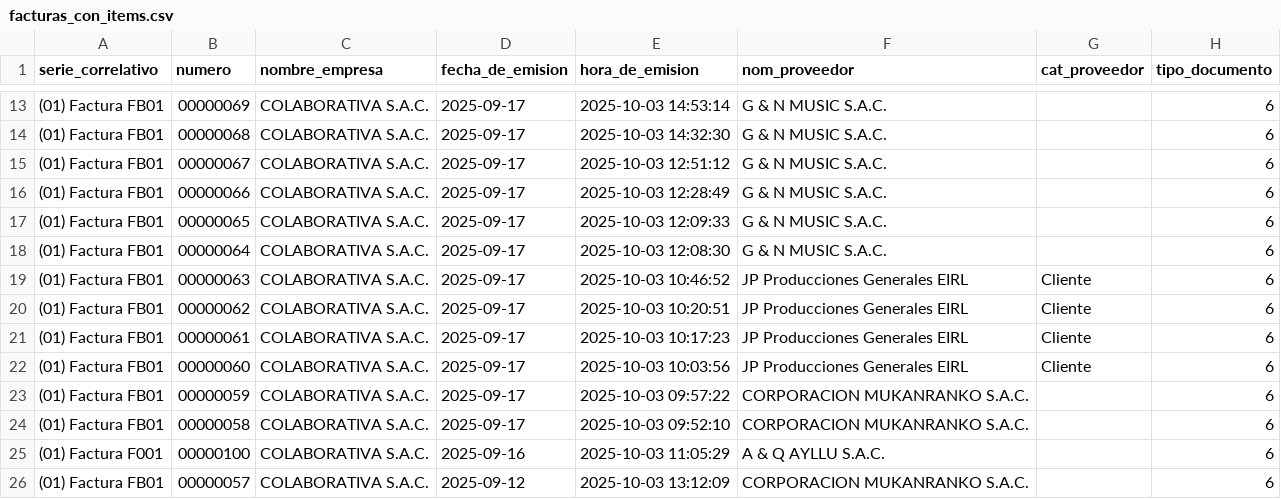
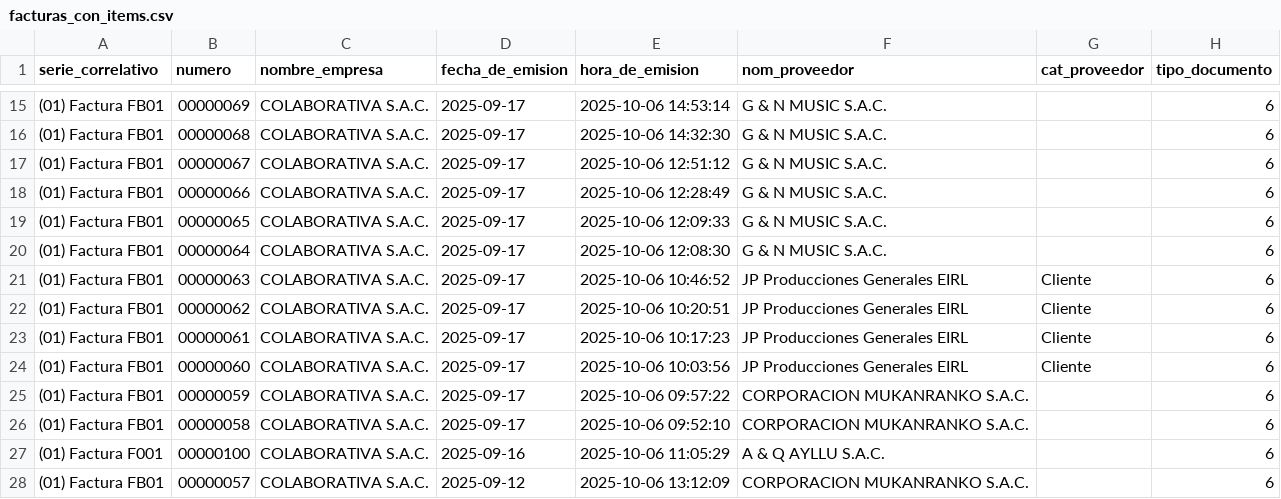
Before and after one commit to Johan1ZC/vaope-bi, a CSV file: 4_Validaciones/Informe Ventas y Egresos/Api contabilidad/salida_facturas/facturas_con_items.csv, drawn as a sheet; only a part is shown, gaps mark what is left out; addresses are those after the commit; the diff covers the shown part only; the diff names each change by its address in the sheet, - before the commit and + after, or states it on an @@ line.

```diff
--- a/4_Validaciones/Informe Ventas y Egresos/Api contabilidad/salida_facturas/facturas_con_items.csv
+++ b/4_Validaciones/Informe Ventas y Egresos/Api contabilidad/salida_facturas/facturas_con_items.csv
-E15 (hora_de_emision): 2025-10-03 14:53:14
+E15 (hora_de_emision): 2025-10-06 14:53:14
-E16 (hora_de_emision): 2025-10-03 14:32:30
+E16 (hora_de_emision): 2025-10-06 14:32:30
-E17 (hora_de_emision): 2025-10-03 12:51:12
+E17 (hora_de_emision): 2025-10-06 12:51:12
-E18 (hora_de_emision): 2025-10-03 12:28:49
+E18 (hora_de_emision): 2025-10-06 12:28:49
-E19 (hora_de_emision): 2025-10-03 12:09:33
+E19 (hora_de_emision): 2025-10-06 12:09:33
-E20 (hora_de_emision): 2025-10-03 12:08:30
+E20 (hora_de_emision): 2025-10-06 12:08:30
-E21 (hora_de_emision): 2025-10-03 10:46:52
+E21 (hora_de_emision): 2025-10-06 10:46:52
-E22 (hora_de_emision): 2025-10-03 10:20:51
+E22 (hora_de_emision): 2025-10-06 10:20:51
-E23 (hora_de_emision): 2025-10-03 10:17:23
+E23 (hora_de_emision): 2025-10-06 10:17:23
-E24 (hora_de_emision): 2025-10-03 10:03:56
+E24 (hora_de_emision): 2025-10-06 10:03:56
-E25 (hora_de_emision): 2025-10-03 09:57:22
+E25 (hora_de_emision): 2025-10-06 09:57:22
-E26 (hora_de_emision): 2025-10-03 09:52:10
+E26 (hora_de_emision): 2025-10-06 09:52:10
-E27 (hora_de_emision): 2025-10-03 11:05:29
+E27 (hora_de_emision): 2025-10-06 11:05:29
-E28 (hora_de_emision): 2025-10-03 13:12:09
+E28 (hora_de_emision): 2025-10-06 13:12:09
```
Also changed, not shown: 2 added rows and 84 edited cells elsewhere in this file, 4_Validaciones/Informe Ventas y Egresos/Api contabilidad/salida_facturas/facturas.csv, 4_Validaciones/Informe Ventas y Egresos/Api contabilidad/salida_facturas/items.csv, 28 other files.
